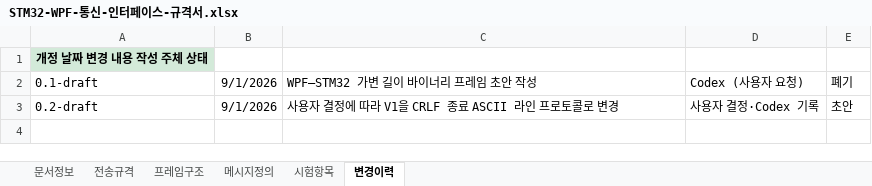
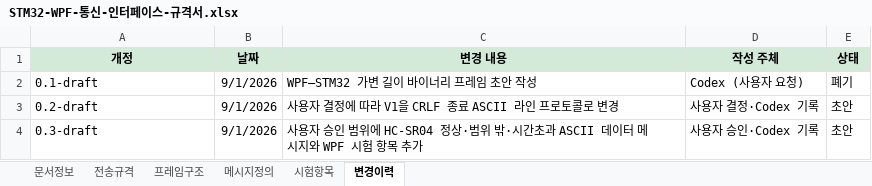
Before and after one commit to khs220507/stm32-automation_controller, an Excel workbook: docs/설계/STM32-WPF-통신-인터페이스-규격서.xlsx, sheet 변경이력, drawn as a sheet; values as stored, in another font and other column widths than the file's, no borders; removed rows and columns are numbered as before the commit, all else as after; the diff names each change by its address in the sheet, - before the commit and + after, or states it on an @@ line.

Commit message:
docs: HC-SR04 ASCII 메시지 규격 추가

```diff
--- a/docs/설계/STM32-WPF-통신-인터페이스-규격서.xlsx (sheet 변경이력)
+++ b/docs/설계/STM32-WPF-통신-인터페이스-규격서.xlsx (sheet 변경이력)
-row 1: 개정 날짜 변경 내용 작성 주체 상태
+row 1: 개정 | 날짜 | 변경 내용 | 작성 주체 | 상태
+row 4: 0.3-draft | 9/1/2026 | 사용자 승인 범위에 HC-SR04 정상·범위 밖·시간초과 ASCII 데이터 메시지와 WPF 시험 항목 추가 | 사용자 승인·Codex 기록 | 초안
```
Also changed, not shown: sheet 메시지정의, sheet 시험항목, sheet 문서정보, sheet 프레임구조, sheet 전송규격.
